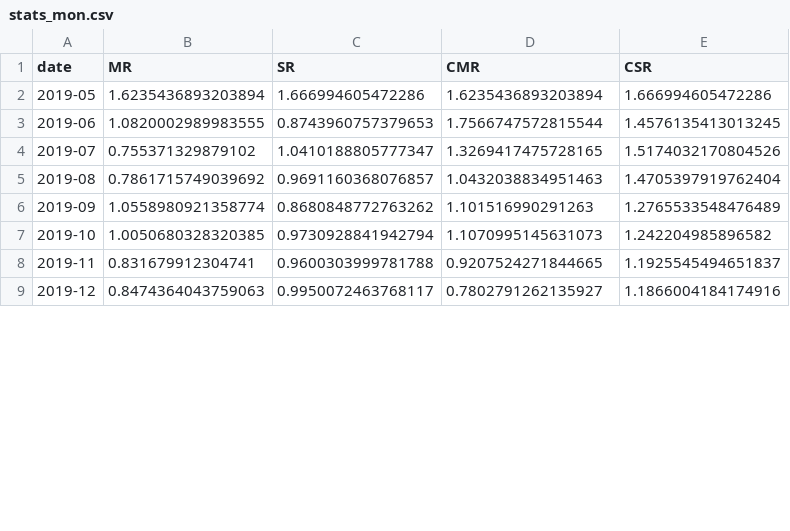
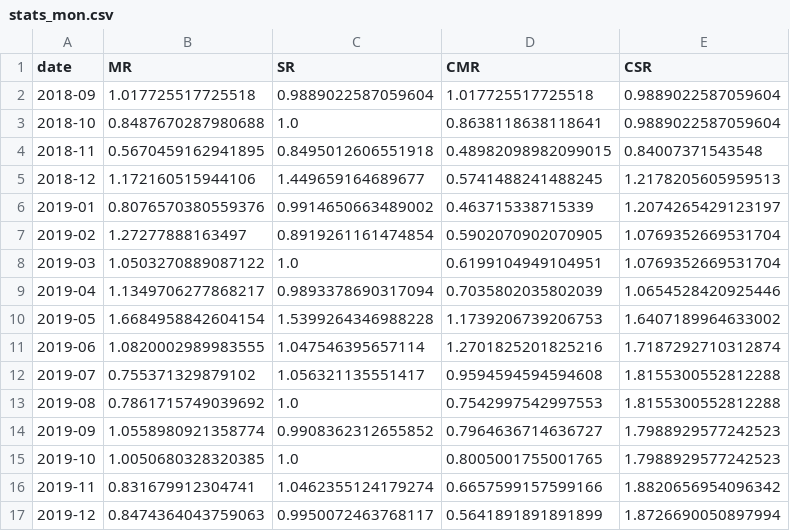
Before and after one commit to Noaemien/q-trader, a CSV file: data/ETHUSDNN/stats_mon.csv, drawn as a sheet; only a part is shown; the diff covers the shown part only.

```diff
--- a/data/ETHUSDNN/stats_mon.csv
+++ b/data/ETHUSDNN/stats_mon.csv
@@ -1,9 +1,17 @@
 date,MR,SR,CMR,CSR
-2019-05,1.6235436893203894,1.666994605472286,1.6235436893203894,1.666994605472286
-2019-06,1.0820002989983555,0.8743960757379653,1.7566747572815544,1.4576135413013245
-2019-07,0.755371329879102,1.0410188805777347,1.3269417475728165,1.5174032170804526
-2019-08,0.7861715749039692,0.9691160368076857,1.0432038834951463,1.4705397919762404
-2019-09,1.0558980921358774,0.8680848772763262,1.101516990291263,1.2765533548476489
-2019-10,1.0050680328320385,0.9730928841942794,1.1070995145631073,1.242204985896582
-2019-11,0.831679912304741,0.9600303999781788,0.9207524271844665,1.1925545494651837
-2019-12,0.8474364043759063,0.9950072463768117,0.7802791262135927,1.1866004184174916
+2018-09,1.017725517725518,0.9889022587059604,1.017725517725518,0.9889022587059604
+2018-10,0.8487670287980688,1.0,0.8638118638118641,0.9889022587059604
+2018-11,0.5670459162941895,0.8495012606551918,0.48982098982099015,0.84007371543548
+2018-12,1.172160515944106,1.449659164689677,0.5741488241488245,1.2178205605959513
+2019-01,0.8076570380559376,0.9914650663489002,0.463715338715339,1.2074265429123197
+2019-02,1.27277888163497,0.8919261161474854,0.5902070902070905,1.0769352669531704
+2019-03,1.0503270889087122,1.0,0.6199104949104951,1.0769352669531704
+2019-04,1.1349706277868217,0.9893378690317094,0.7035802035802039,1.0654528420925446
+2019-05,1.6684958842604154,1.5399264346988228,1.1739206739206753,1.6407189964633002
+2019-06,1.0820002989983555,1.047546395657114,1.2701825201825216,1.7187292710312874
+2019-07,0.755371329879102,1.056321135551417,0.9594594594594608,1.8155300552812288
+2019-08,0.7861715749039692,1.0,0.7542997542997553,1.8155300552812288
+2019-09,1.0558980921358774,0.9908362312655852,0.7964636714636727,1.7988929577242523
+2019-10,1.0050680328320385,1.0,0.8005001755001765,1.7988929577242523
+2019-11,0.831679912304741,1.0462355124179274,0.6657599157599166,1.8820656954096342
+2019-12,0.8474364043759063,0.9950072463768117,0.5641891891891899,1.8726690050897994
```
Also changed, not shown: 16 edited cells elsewhere in this file, data/ETHUSDNN/tr.csv, data/ETHUSDNN1/ds.csv, 10 other files.
